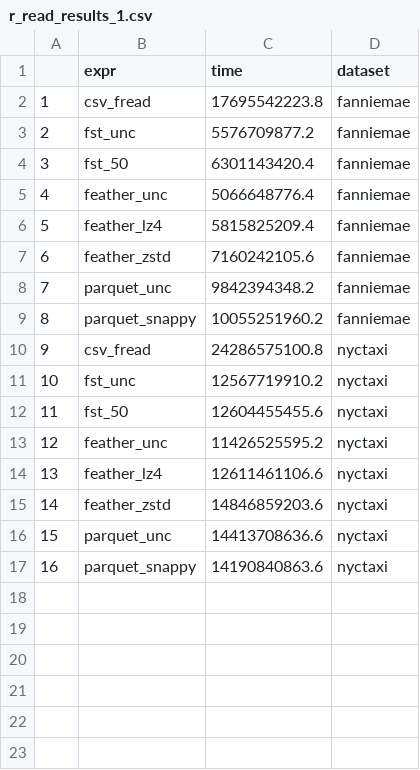
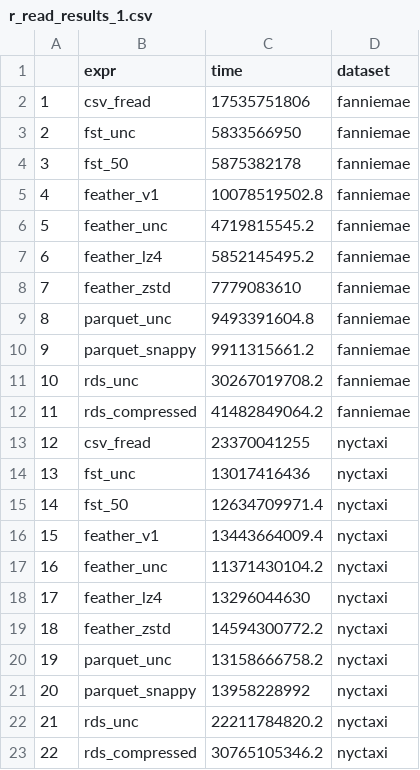
Before and after one commit to ursa-labs/notebooks, a CSV file: 20190919file_benchmarks/r_read_results_1.csv, drawn as a sheet; addresses are those after the commit; the diff names each change by its address in the sheet, - before the commit and + after, or states it on an @@ line.

```diff
--- a/20190919file_benchmarks/r_read_results_1.csv
+++ b/20190919file_benchmarks/r_read_results_1.csv
-C2 (time): 17695542223.8
+C2 (time): 17535751806
-C3 (time): 5576709877.2
+C3 (time): 5833566950
-C4 (time): 6301143420.4
+C4 (time): 5875382178
+row 5: 4 | feather_v1 | 10078519502.8 | fanniemae
@@ column A renumbered between rows 6 and 21 @@
-C6 (time): 5066648776.4
+C6 (time): 4719815545.2
-C7 (time): 5815825209.4
+C7 (time): 5852145495.2
-C8 (time): 7160242105.6
+C8 (time): 7779083610
-C9 (time): 9842394348.2
+C9 (time): 9493391604.8
-C10 (time): 10055251960.2
+C10 (time): 9911315661.2
+row 11: 10 | rds_unc | 30267019708.2 | fanniemae
+row 12: 11 | rds_compressed | 41482849064.2 | fanniemae
-C13 (time): 24286575100.8
+C13 (time): 23370041255
-C14 (time): 12567719910.2
+C14 (time): 13017416436
-C15 (time): 12604455455.6
+C15 (time): 12634709971.4
+row 16: 15 | feather_v1 | 13443664009.4 | nyctaxi
-C17 (time): 11426525595.2
+C17 (time): 11371430104.2
-C18 (time): 12611461106.6
+C18 (time): 13296044630
-C19 (time): 14846859203.6
+C19 (time): 14594300772.2
-C20 (time): 14413708636.6
+C20 (time): 13158666758.2
-C21 (time): 14190840863.6
+C21 (time): 13958228992
+row 22: 21 | rds_unc | 22211784820.2 | nyctaxi
+row 23: 22 | rds_compressed | 30765105346.2 | nyctaxi
```
Also changed, not shown: 20190919file_benchmarks/all_read_results.csv, 20190919file_benchmarks/all_write_results.csv, 16 other files.
